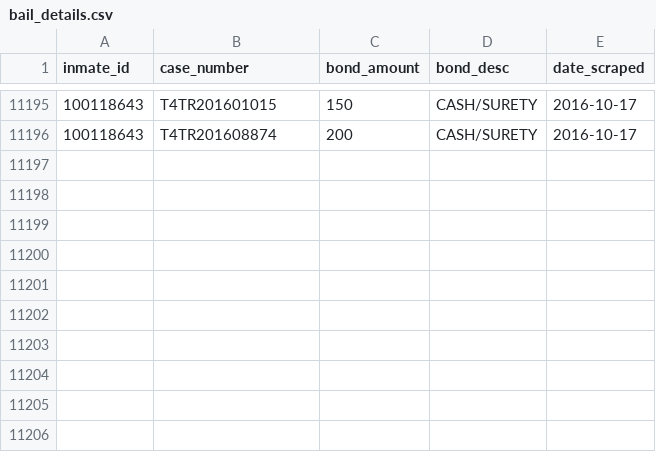
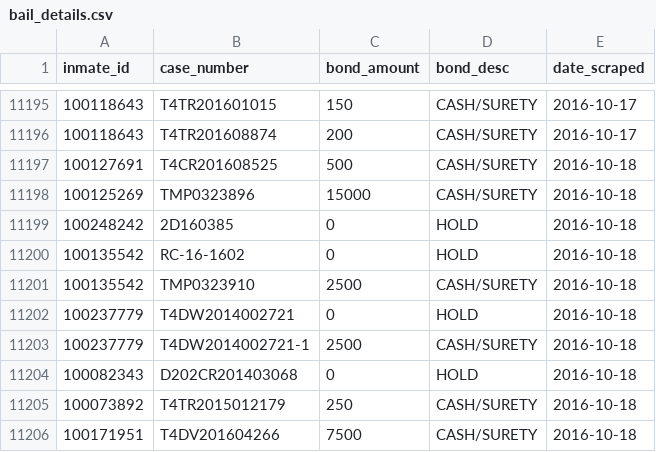
Before and after one commit to sandrafish/justice, a CSV file: data/bail_details.csv, drawn as a sheet; only a part is shown, gaps mark what is left out.

```diff
--- a/data/bail_details.csv
+++ b/data/bail_details.csv
@@ -11196 +11196,11 @@ inmate_id,case_number,bond_amount,bond_desc,date_scraped
 100118643,T4TR201608874,200,CASH/SURETY,2016-10-17
+100127691,T4CR201608525,500,CASH/SURETY,2016-10-18
+100125269,TMP0323896,15000,CASH/SURETY,2016-10-18
+100248242,2D160385,0,HOLD,2016-10-18
+100135542,RC-16-1602,0,HOLD,2016-10-18
+100135542,TMP0323910,2500,CASH/SURETY,2016-10-18
+100237779,T4DW2014002721,0,HOLD,2016-10-18
+100237779,T4DW2014002721-1,2500,CASH/SURETY,2016-10-18
+100082343,D202CR201403068,0,HOLD,2016-10-18
+100073892,T4TR2015012179,250,CASH/SURETY,2016-10-18
+100171951,T4DV201604266,7500,CASH/SURETY,2016-10-18
```
Also changed, not shown: data/arrest_details.csv, 10 other files.
